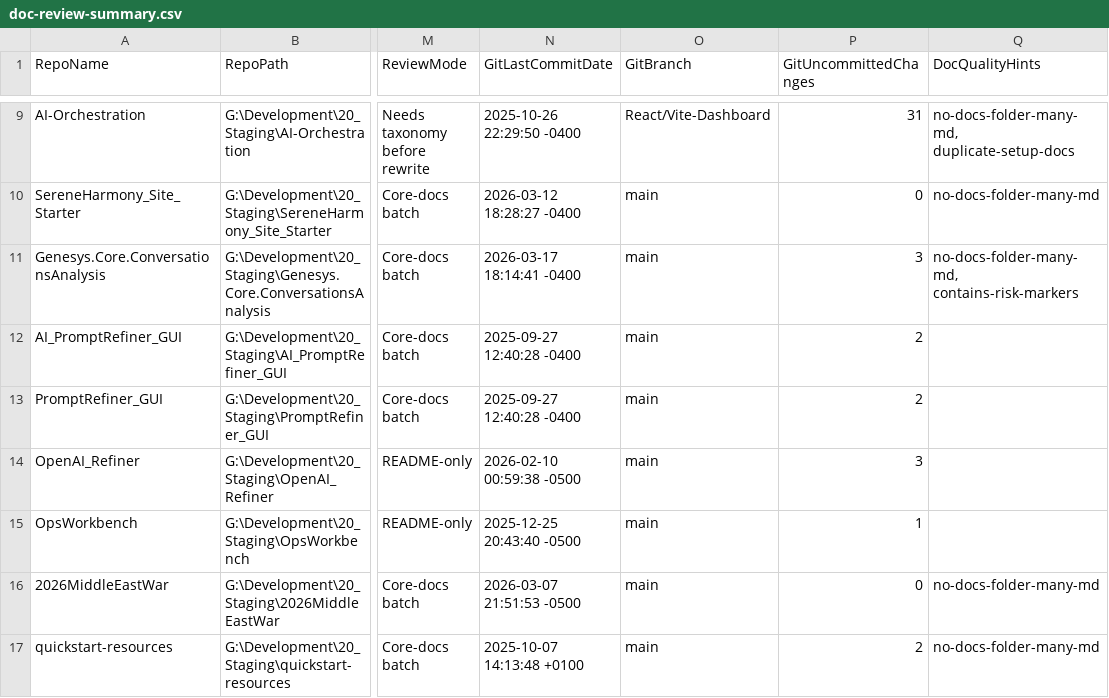
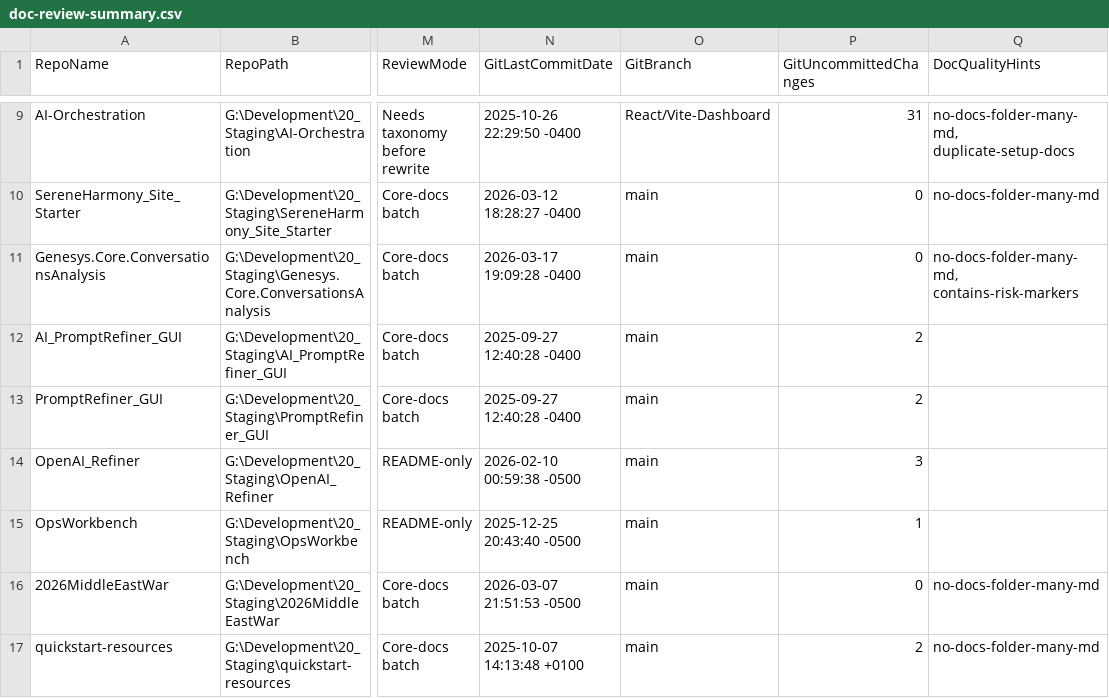
Before and after one commit to xfaith4/GitHubRepoManagement, a CSV file: output/docreview-adapter/inventory/doc-review-summary.csv, drawn as a sheet; only a part is shown, gaps mark what is left out; the diff names each change by its address in the sheet, - before the commit and + after, or states it on an @@ line.

```diff
--- a/output/docreview-adapter/inventory/doc-review-summary.csv
+++ b/output/docreview-adapter/inventory/doc-review-summary.csv
-N11 (GitLastCommitDate): 2026-03-17 18:14:41 -0400
+N11 (GitLastCommitDate): 2026-03-17 19:09:28 -0400
-P11 (GitUncommittedChanges): 3
+P11 (GitUncommittedChanges): 0
```
Also changed, not shown: output/docreview-adapter/queue/doc-review-queue.csv, 17 other files.
